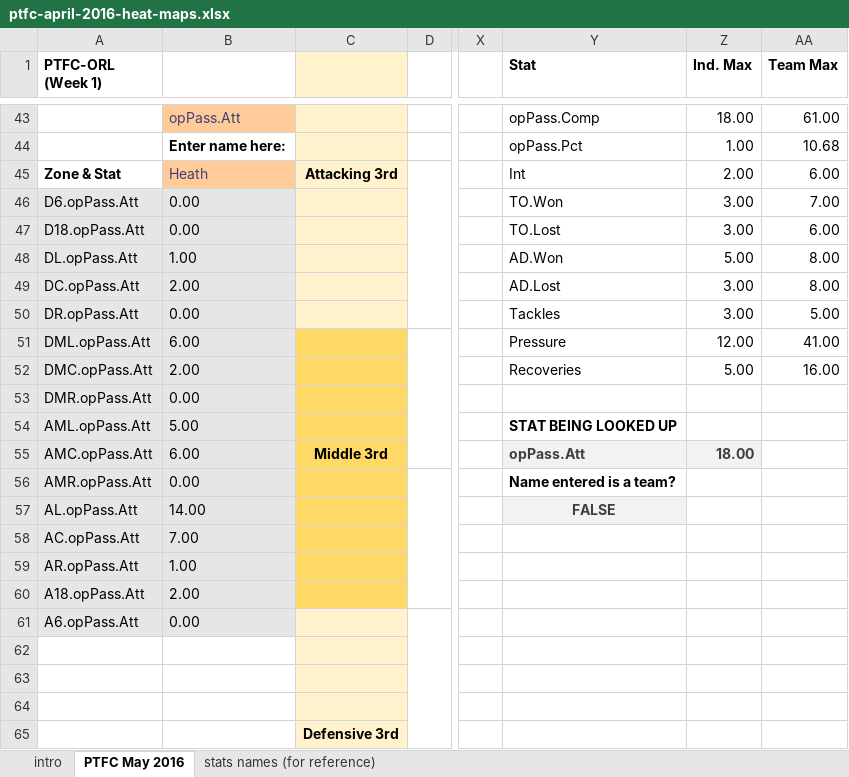
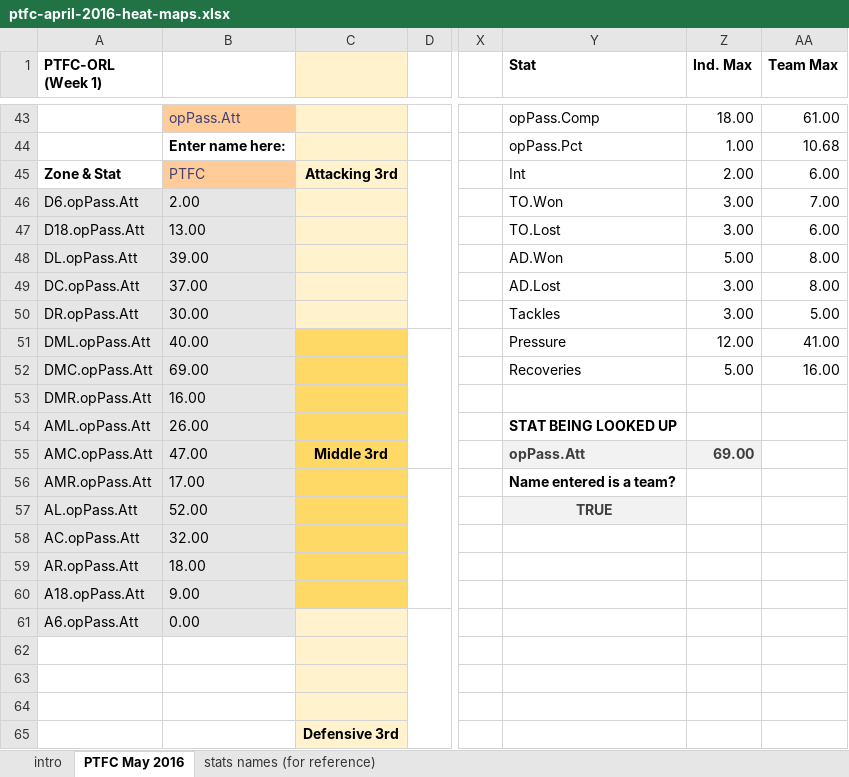
Before and after one commit to alfredomartinezjr/wosostats, an Excel workbook: blog/2016-09-06/ptfc-april-2016-heat-maps.xlsx, sheet PTFC May 2016, drawn as a sheet; only a part is shown, gaps mark what is left out; values as stored, in another font and other column widths than the file's, no borders; conditional formats not drawn; the diff covers the shown part only; the diff names each change by its address in the sheet, - before the commit and + after, or states it on an @@ line.

Commit message:
Fixed formula bug in PTFC-ORL heat map
Was an issue for when you wanted to see heat maps for a team

```diff
--- a/blog/2016-09-06/ptfc-april-2016-heat-maps.xlsx (sheet PTFC May 2016)
+++ b/blog/2016-09-06/ptfc-april-2016-heat-maps.xlsx (sheet PTFC May 2016)
-B45: Heath
+B45: PTFC
-B46: 0.00
+B46: 2.00
-B47: 0.00
+B47: 13.00
-B48: 1.00
+B48: 39.00
-B49: 2.00
+B49: 37.00
-B50: 0.00
+B50: 30.00
-B51: 6.00
+B51: 40.00
-B52: 2.00
+B52: 69.00
-B53: 0.00
+B53: 16.00
-B54: 5.00
+B54: 26.00
-B55: 6.00
+B55: 47.00
-Z55 (Ind. Max): 18.00
+Z55 (Ind. Max): 69.00
-B56: 0.00
+B56: 17.00
-B57: 14.00
+B57: 52.00
-Y57 (Stat): FALSE
+Y57 (Stat): TRUE
-B58: 7.00
+B58: 32.00
-B59: 1.00
+B59: 18.00
-B60: 2.00
+B60: 9.00
```
Also changed, not shown: 36 edited cells elsewhere in this sheet.
